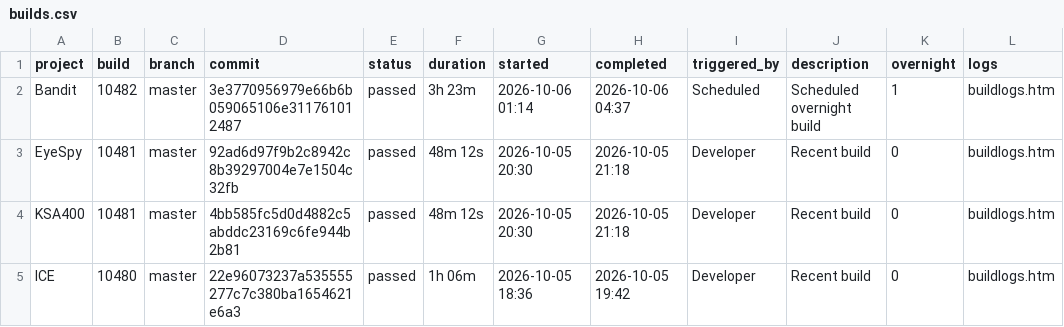
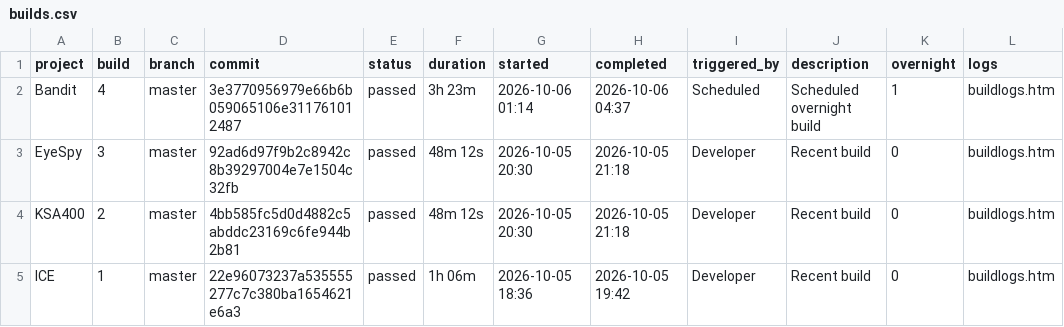
Before and after one commit to erikspace/temp, a CSV file: build-central-dashboard-v13/builds.csv, drawn as a sheet; only a part is shown; the diff names each change by its address in the sheet, - before the commit and + after, or states it on an @@ line.

Commit message:
Lower build numbers.

```diff
--- a/build-central-dashboard-v13/builds.csv
+++ b/build-central-dashboard-v13/builds.csv
-B2 (build): 10482
+B2 (build): 4
-B3 (build): 10481
+B3 (build): 3
-B4 (build): 10481
+B4 (build): 2
-B5 (build): 10480
+B5 (build): 1
```
